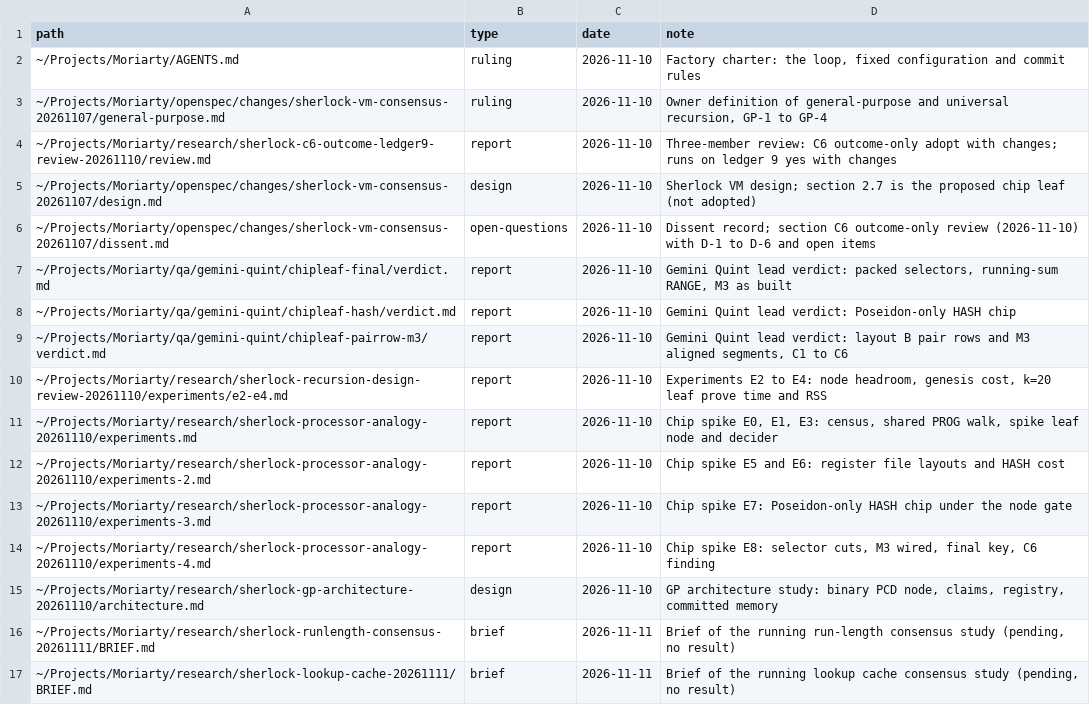
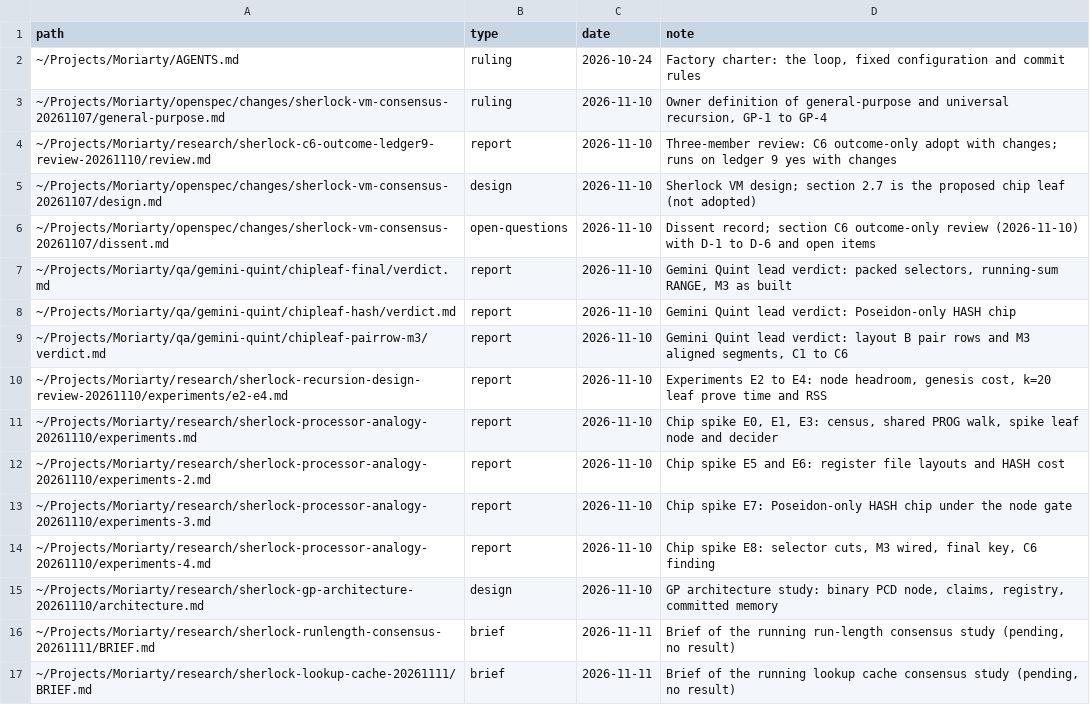
Before and after one commit to CharlesHoskinson/Moriarty, a TSV file: llm-wiki/raw/SOURCES.tsv, drawn as a sheet.

Commit message:
Correct wiki pages to match their sources
Quote the GP-1 narrowing rule as written, date AGENTS.md from git, label
the E2 figures as their sources do, and remove lines no source states.

```diff
--- a/llm-wiki/raw/SOURCES.tsv
+++ b/llm-wiki/raw/SOURCES.tsv
@@ -1,3 +1,3 @@
 path	type	date	note
-~/Projects/Moriarty/AGENTS.md	ruling	2026-11-10	Factory charter: the loop, fixed configuration and commit rules
+~/Projects/Moriarty/AGENTS.md	ruling	2026-10-24	Factory charter: the loop, fixed configuration and commit rules
 ~/Projects/Moriarty/openspec/changes/sherlock-vm-consensus-20261107/general-purpose.md	ruling	2026-11-10	Owner definition of general-purpose and universal recursion, GP-1 to GP-4
```
Also changed, not shown: 13 other files.
